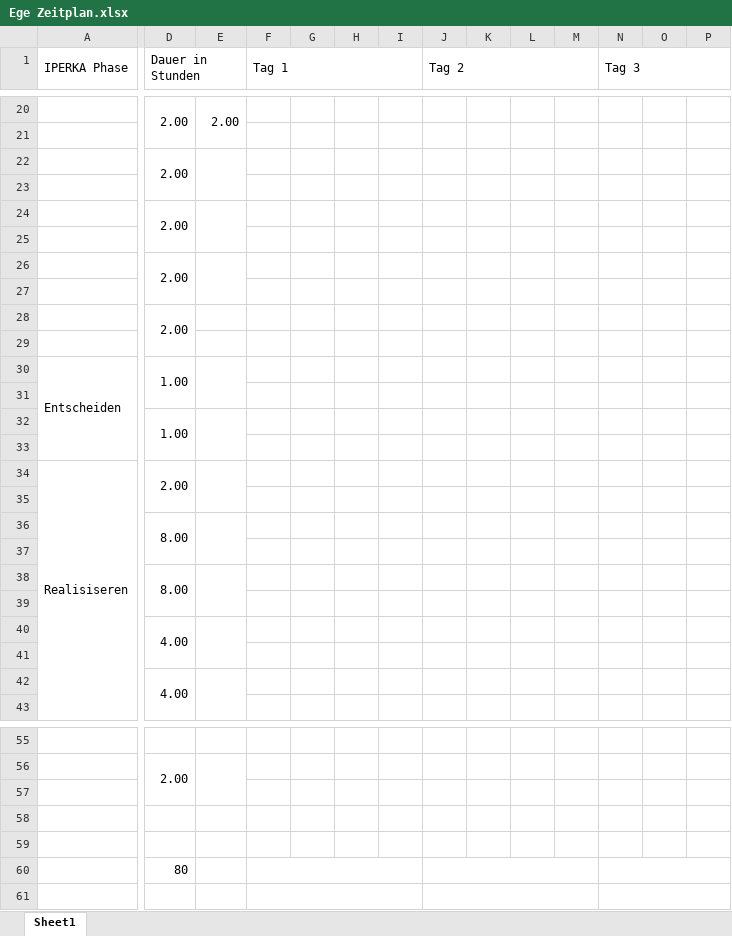
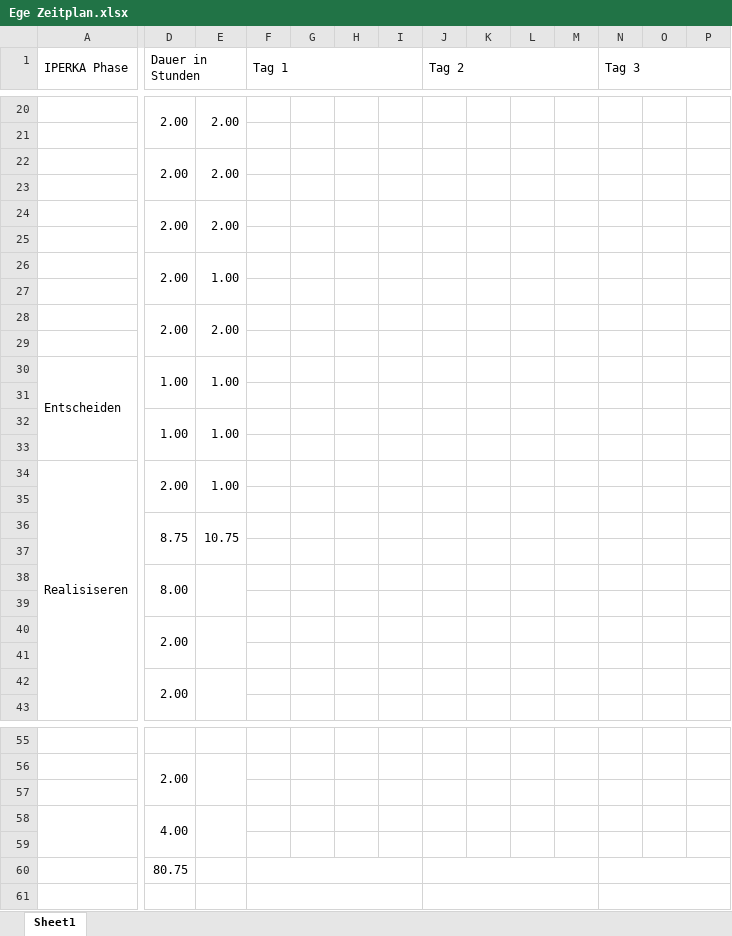
Before and after one commit to XSAVAS/IPA-Dok, an Excel workbook: Ege Zeitplan.xlsx, sheet Sheet1, drawn as a sheet; only a part is shown, gaps mark what is left out; values as stored, in another font and other column widths than the file's, no cell formats; removed rows and columns are numbered as before the commit, all else as after; rows hold the shown columns only; the diff covers the shown part only; the diff names each change by its address in the sheet, - before the commit and + after, or states it on an @@ line.

```diff
--- a/Ege Zeitplan.xlsx (sheet Sheet1)
+++ b/Ege Zeitplan.xlsx (sheet Sheet1)
-E22: (empty)
+E22: 2.00
-E24: (empty)
+E24: 2.00
-E26: (empty)
+E26: 1.00
-E28: (empty)
+E28: 2.00
+E28:E29 merged
-E30: (empty)
+E30: 1.00
-E32: (empty)
+E32: 1.00
-E34: (empty)
+E34: 1.00
-D36 (Dauer in Stunden): 8.00
+D36 (Dauer in Stunden): 8.75
-E36: (empty)
+E36: 10.75
-D40 (Dauer in Stunden): 4.00
+D40 (Dauer in Stunden): 2.00
-D42 (Dauer in Stunden): 4.00
+D42 (Dauer in Stunden): 2.00
+row 58:  | 4.00
-row 60: (empty)
+row 60:  | 80.75
+F60:I60 merged
+J60:M60 merged
+N60:Q60 merged
-row 60:  | 80
```
Also changed, not shown: 3 edited cells and merged cells elsewhere in this sheet, cell formats, 4 other files.
